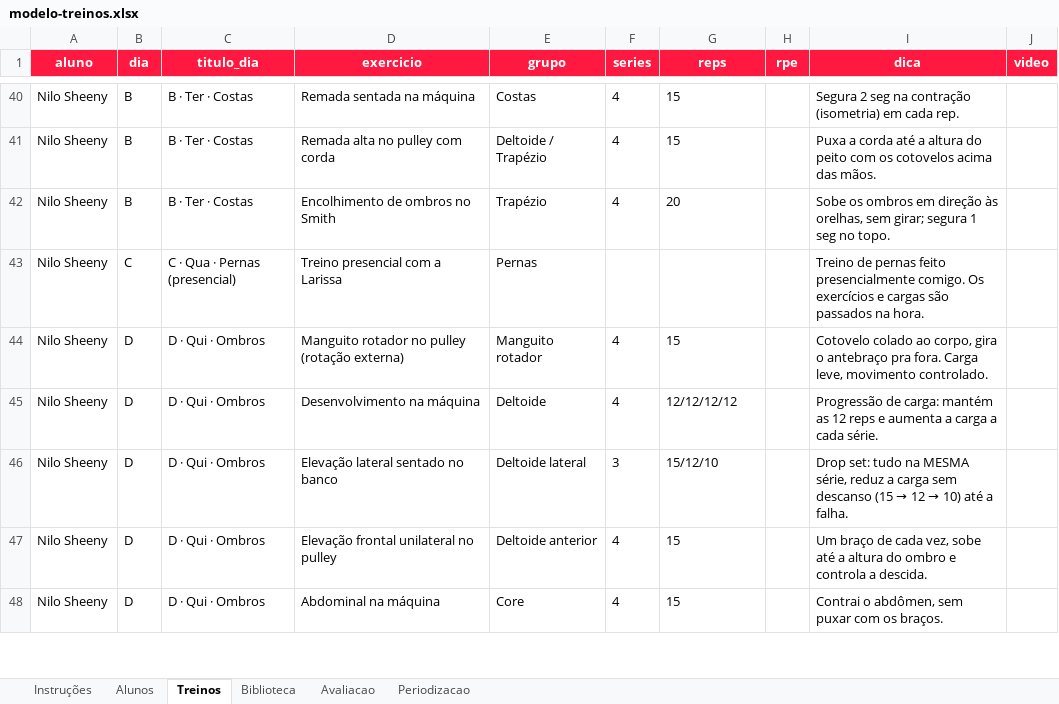
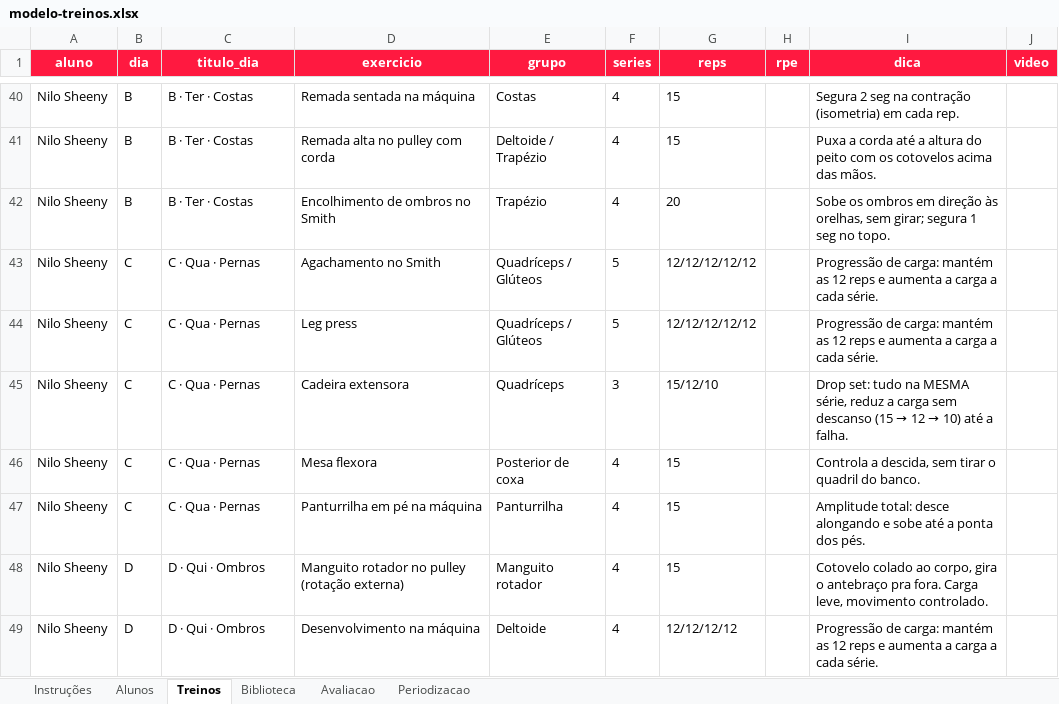
Before and after one commit to laricampos7/larissa-campos-plataforma, an Excel workbook: gerador/modelo-treinos.xlsx, sheet Treinos, drawn as a sheet; only a part is shown, gaps mark what is left out; the shorter side is filled out with more unchanged rows; values as stored, in another font and other column widths than the file's, no borders; addresses are those after the commit; the diff names each change by its address in the sheet, - before the commit and + after, or states it on an @@ line.

```diff
--- a/gerador/modelo-treinos.xlsx (sheet Treinos)
+++ b/gerador/modelo-treinos.xlsx (sheet Treinos)
+row 43: Nilo Sheeny | C | C · Qua · Pernas | Agachamento no Smith | Quadríceps / Glúteos | 5 | 12/12/12/12/12 |  | Progressão de carga: mantém as 12 reps e aumenta a carga a cada série.
+row 44: Nilo Sheeny | C | C · Qua · Pernas | Leg press | Quadríceps / Glúteos | 5 | 12/12/12/12/12 |  | Progressão de carga: mantém as 12 reps e aumenta a carga a cada série.
+row 45: Nilo Sheeny | C | C · Qua · Pernas | Cadeira extensora | Quadríceps | 3 | 15/12/10 |  | Drop set: tudo na MESMA série, reduz a carga sem descanso (15 → 12 → 10) até a falha.
+row 46: Nilo Sheeny | C | C · Qua · Pernas | Mesa flexora | Posterior de coxa | 4 | 15 |  | Controla a descida, sem tirar o quadril do banco.
-C47 (titulo_dia): C · Qua · Pernas (presencial)
+C47 (titulo_dia): C · Qua · Pernas
-D47 (exercicio): Treino presencial com a Larissa
+D47 (exercicio): Panturrilha em pé na máquina
-E47 (grupo): Pernas
+E47 (grupo): Panturrilha
-F47 (series): (empty)
+F47 (series): 4
-G47 (reps): (empty)
+G47 (reps): 15
-I47 (dica): Treino de pernas feito presencialmente comigo. Os exercícios e cargas são passados na hora.
+I47 (dica): Amplitude total: desce alongando e sobe até a ponta dos pés.
```
Also changed, not shown: sheet Alunos, 1 other file.
